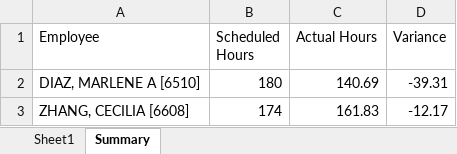
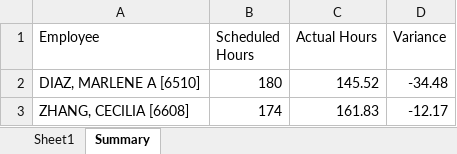
Before and after one commit to avt-Delro/Scrape_Paycom, an Excel workbook: sheet/8611.xlsx, sheet Summary, drawn as a sheet; values as stored, in another font and other column widths than the file's, no borders; the diff names each change by its address in the sheet, - before the commit and + after, or states it on an @@ line.

```diff
--- a/sheet/8611.xlsx (sheet Summary)
+++ b/sheet/8611.xlsx (sheet Summary)
-C2 (Actual Hours): 140.69
+C2 (Actual Hours): 145.52
-D2 (Variance): -39.31
+D2 (Variance): -34.48
```
Also changed, not shown: sheet Sheet1, sheet/8462.xlsx, sheet/8547.xlsx, 7 other files.
